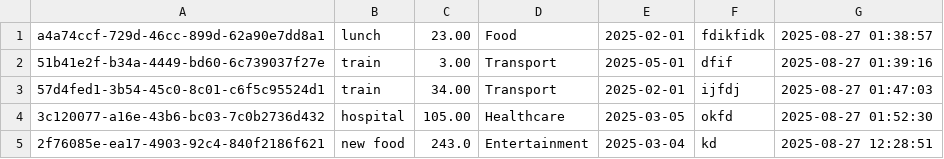
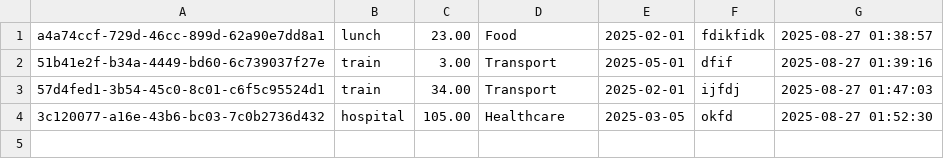
Before and after one commit to rootcstar/PythonTest, a CSV file: outputs/expenses.csv, drawn as a sheet.

```diff
--- a/outputs/expenses.csv
+++ b/outputs/expenses.csv
@@ -4,2 +4 @@ a4a74ccf-729d-46cc-899d-62a90e7dd8a1,lunch,23.00,Food,2025-02-01,fdikfidk,2025-0
 3c120077-a16e-43b6-bc03-7c0b2736d432,hospital,105.00,Healthcare,2025-03-05,okfd,2025-08-27 01:52:30
-2f76085e-ea17-4903-92c4-840f2186f621,new food,243.0,Entertainment,2025-03-04,kd,2025-08-27 12:28:51
```
Also changed, not shown: 1 other file.
